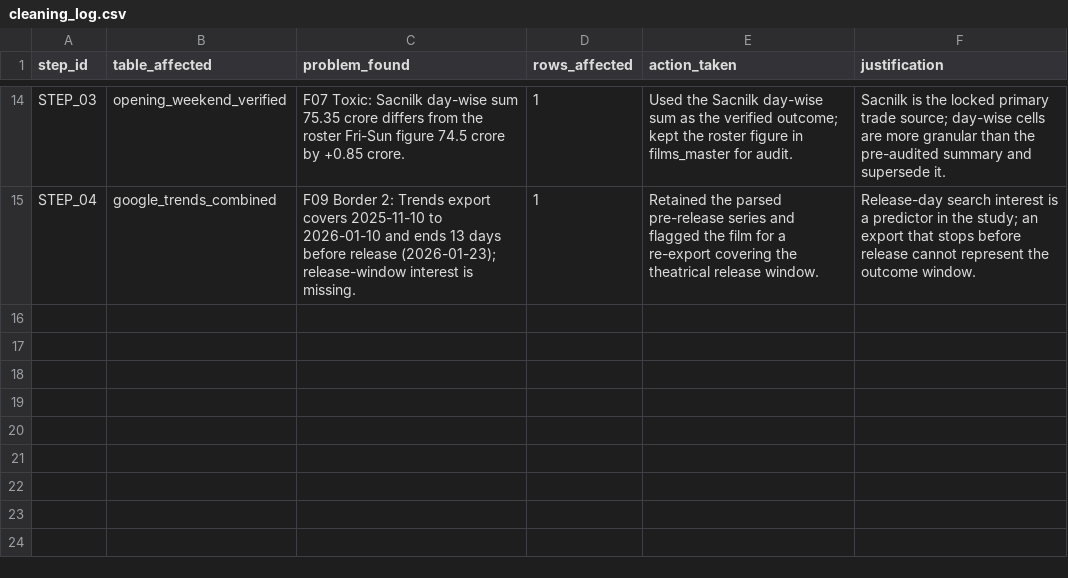
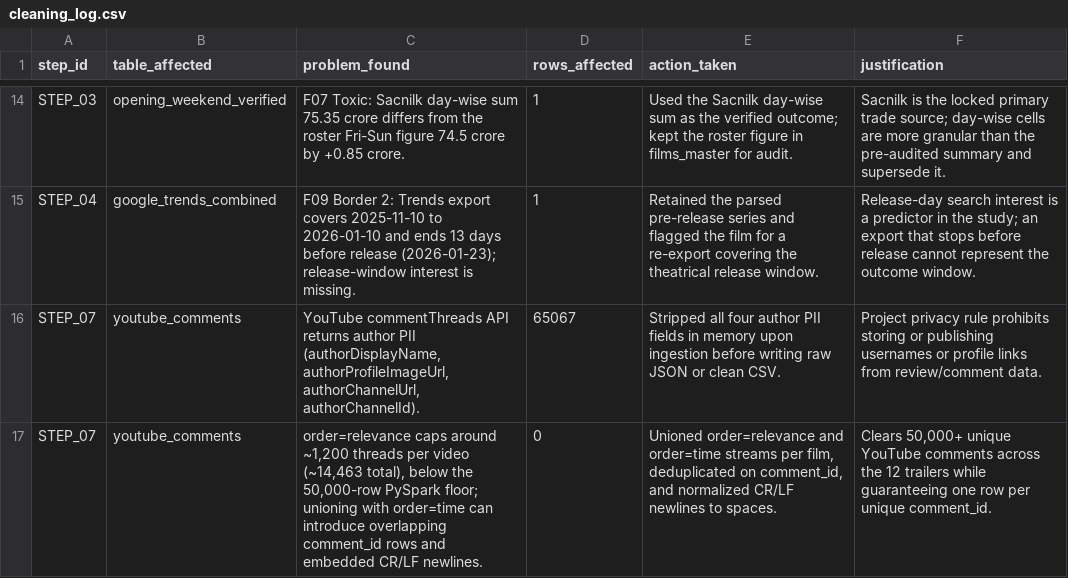
Before and after one commit to SumithShet18/release-day-radar, a CSV file: docs/cleaning_log.csv, drawn as a sheet; only a part is shown, gaps mark what is left out.

```diff
--- a/docs/cleaning_log.csv
+++ b/docs/cleaning_log.csv
@@ -15 +15,3 @@ STEP_03,opening_weekend_verified,F07 Toxic: Sacnilk day-wise sum 75.35 crore dif
 STEP_04,google_trends_combined,F09 Border 2: Trends export covers 2025-11-10 to 2026-01-10 and ends 13 days before release (2026-01-23); release-window interest is missing.,1,Retained the parsed pre-release series and flagged the film for a re-export covering the theatrical release window.,Release-day search interest is a predictor in the study; an export that stops before release cannot represent the outcome window.
+STEP_07,youtube_comments,"YouTube commentThreads API returns author PII (authorDisplayName, authorProfileImageUrl, authorChannelUrl, authorChannelId).",65067,Stripped all four author PII fields in memory upon ingestion before writing raw JSON or clean CSV.,Project privacy rule prohibits storing or publishing usernames or profile links from review/comment data.
+STEP_07,youtube_comments,"order=relevance caps around ~1,200 threads per video (~14,463 total), below the 50,000-row PySpark floor; unioning with order=time can introduce overlapping comment_id rows and embedded CR/LF newlines.",0,"Unioned order=relevance and order=time streams per film, deduplicated on comment_id, and normalized CR/LF newlines to spaces.","Clears 50,000+ unique YouTube comments across the 12 trailers while guaranteeing one row per unique comment_id."
```
Also changed, not shown: data/clean/access_log_05_tmdb.csv, data/raw/films_master.csv, 54 other files.
